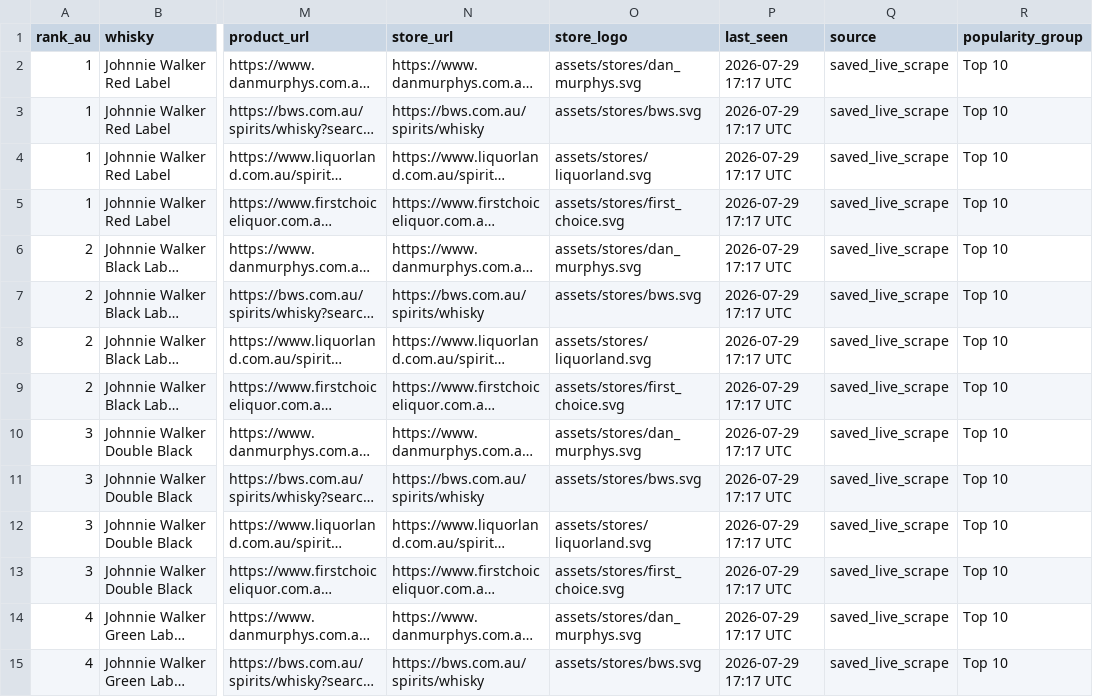
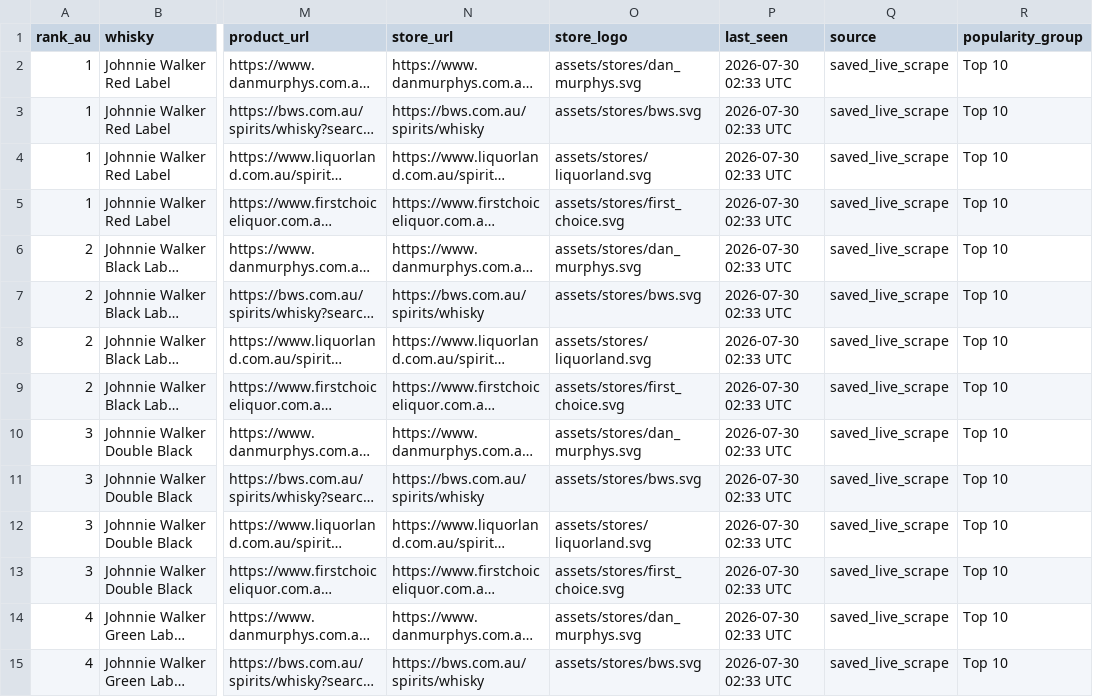
Before and after one commit to addy249/boozedeals, a CSV file: data/live_prices.csv, drawn as a sheet; only a part is shown, gaps mark what is left out; long unchanged cells end in …; the diff covers the shown part only; the diff names each change by its address in the sheet, - before the commit and + after, or states it on an @@ line.

```diff
--- a/data/live_prices.csv
+++ b/data/live_prices.csv
-P2:P15 (last_seen): 2026-07-29 17:17 UTC
+P2:P15 (last_seen): 2026-07-30 02:33 UTC
```
Also changed, not shown: 93 edited cells elsewhere in this file.
